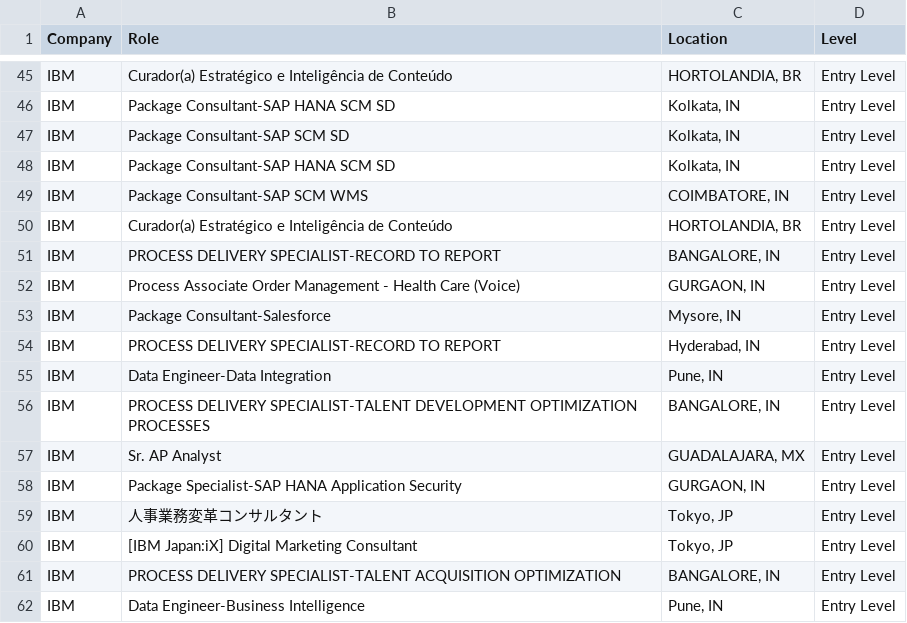
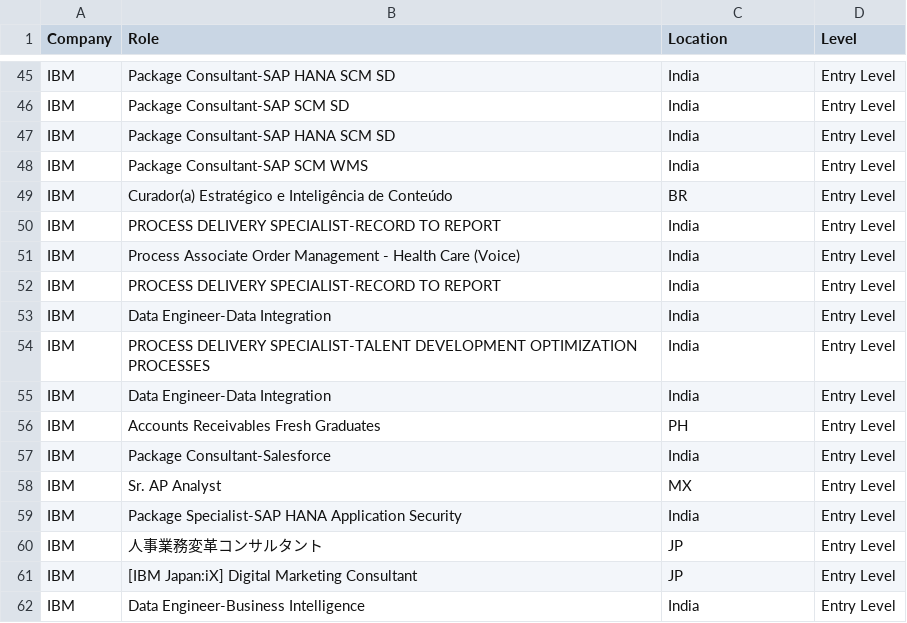
Before and after one commit to nefigarcia/outsourcing-analysis, a CSV file: jobs_postings.csv, drawn as a sheet; only a part is shown, gaps mark what is left out; the diff covers the shown part only; the diff names each change by its address in the sheet, - before the commit and + after, or states it on an @@ line.

```diff
--- a/jobs_postings.csv
+++ b/jobs_postings.csv
-B45 (Role): Curador(a) Estratégico e Inteligência de Conteúdo
+B45 (Role): Package Consultant-SAP HANA SCM SD
-C45 (Location): HORTOLANDIA, BR
+C45 (Location): India
-B46 (Role): Package Consultant-SAP HANA SCM SD
+B46 (Role): Package Consultant-SAP SCM SD
-C46:C48 (Location): Kolkata, IN
+C46:C48 (Location): India
-B47 (Role): Package Consultant-SAP SCM SD
+B47 (Role): Package Consultant-SAP HANA SCM SD
-B48 (Role): Package Consultant-SAP HANA SCM SD
+B48 (Role): Package Consultant-SAP SCM WMS
-B49 (Role): Package Consultant-SAP SCM WMS
+B49 (Role): Curador(a) Estratégico e Inteligência de Conteúdo
-C49 (Location): COIMBATORE, IN
+C49 (Location): BR
-B50 (Role): Curador(a) Estratégico e Inteligência de Conteúdo
+B50 (Role): PROCESS DELIVERY SPECIALIST-RECORD TO REPORT
-C50 (Location): HORTOLANDIA, BR
+C50 (Location): India
-B51 (Role): PROCESS DELIVERY SPECIALIST-RECORD TO REPORT
+B51 (Role): Process Associate Order Management - Health Care (Voice)
-C51 (Location): BANGALORE, IN
+C51 (Location): India
-B52 (Role): Process Associate Order Management - Health Care (Voice)
+B52 (Role): PROCESS DELIVERY SPECIALIST-RECORD TO REPORT
-C52 (Location): GURGAON, IN
+C52 (Location): India
-B53 (Role): Package Consultant-Salesforce
+B53 (Role): Data Engineer-Data Integration
-C53 (Location): Mysore, IN
+C53 (Location): India
-B54 (Role): PROCESS DELIVERY SPECIALIST-RECORD TO REPORT
+B54 (Role): PROCESS DELIVERY SPECIALIST-TALENT DEVELOPMENT OPTIMIZATION PROCESSES
-C54 (Location): Hyderabad, IN
+C54 (Location): India
-C55 (Location): Pune, IN
+C55 (Location): India
-B56 (Role): PROCESS DELIVERY SPECIALIST-TALENT DEVELOPMENT OPTIMIZATION PROCESSES
+B56 (Role): Accounts Receivables Fresh Graduates
-C56 (Location): BANGALORE, IN
+C56 (Location): PH
-B57 (Role): Sr. AP Analyst
+B57 (Role): Package Consultant-Salesforce
-C57 (Location): GUADALAJARA, MX
+C57 (Location): India
-B58 (Role): Package Specialist-SAP HANA Application Security
+B58 (Role): Sr. AP Analyst
-C58 (Location): GURGAON, IN
+C58 (Location): MX
-B59 (Role): 人事業務変革コンサルタント
+B59 (Role): Package Specialist-SAP HANA Application Security
-C59 (Location): Tokyo, JP
+C59 (Location): India
-B60 (Role): [IBM Japan:iX] Digital Marketing Consultant
+B60 (Role): 人事業務変革コンサルタント
-C60 (Location): Tokyo, JP
+C60 (Location): JP
-B61 (Role): PROCESS DELIVERY SPECIALIST-TALENT ACQUISITION OPTIMIZATION
+B61 (Role): [IBM Japan:iX] Digital Marketing Consultant
-C61 (Location): BANGALORE, IN
+C61 (Location): JP
-C62 (Location): Pune, IN
+C62 (Location): India
```
Also changed, not shown: 166 edited cells elsewhere in this file.
